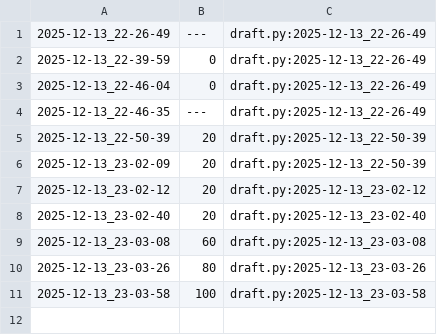
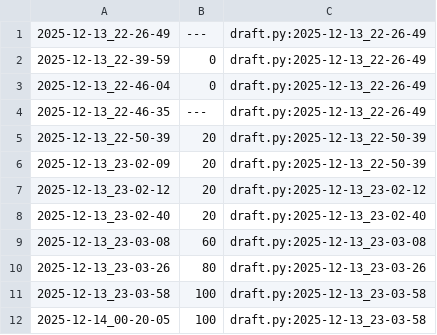
Before and after one commit to qxcode-course/poo-rc-bloco-e-cxrphly, a CSV file: tasks/.tko/track/poo@shapes/track.csv, drawn as a sheet; the diff names each change by its address in the sheet, - before the commit and + after, or states it on an @@ line.

```diff
--- a/tasks/.tko/track/poo@shapes/track.csv
+++ b/tasks/.tko/track/poo@shapes/track.csv
+row 12: 2025-12-14_00-20-05 | 100 | draft.py:2025-12-13_23-03-58
```
Also changed, not shown: 6 other files.
